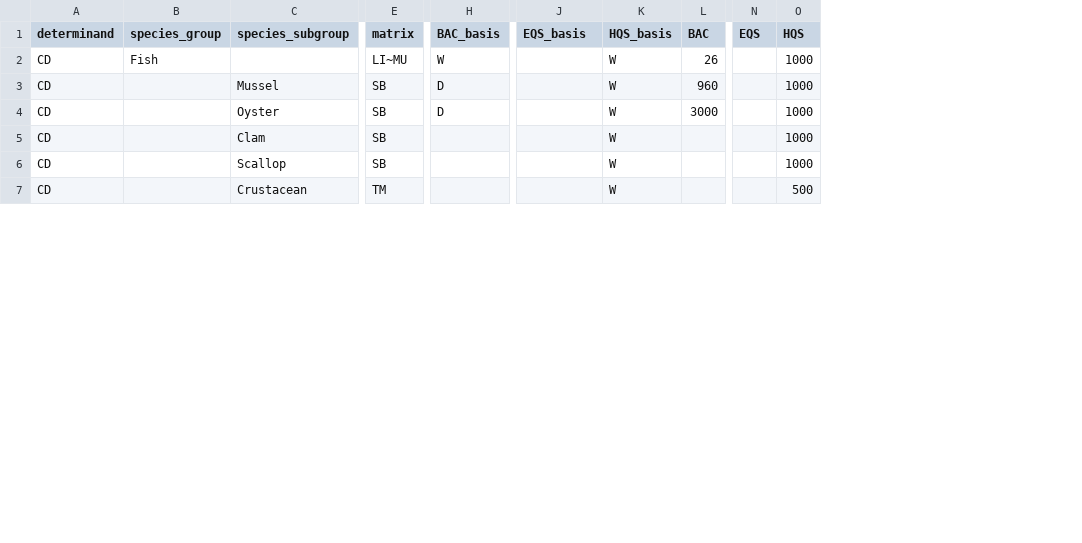
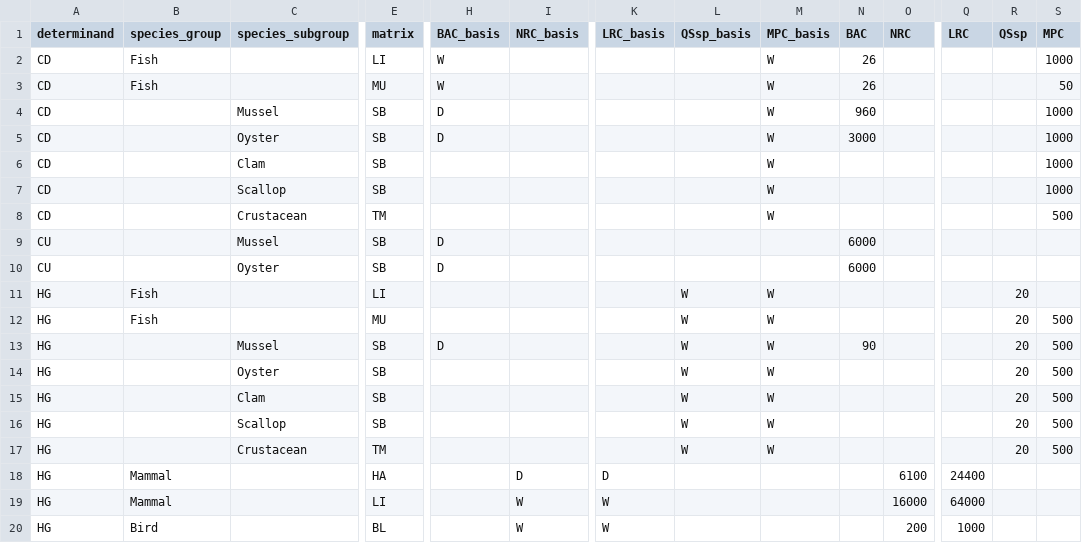
Before and after one commit to osparcomm/HARSAT, a CSV file: information/OSPAR_2022/thresholds_biota.csv, drawn as a sheet; only a part is shown, gaps mark what is left out; addresses are those after the commit; rows hold the shown columns only; the diff covers the shown part only; the diff names each change by its address in the sheet, - before the commit and + after, or states it on an @@ line.

Commit message:
Issue #265 OSPAR biota thresholds
- updated threshold ref table to include all metals
- updated example file and vignette to incorporate new treshold names
- removed legacy code for OSPAR sediment thresholds

This issue is still active. I have to add in the thresholds for all the organics. I also have to write a customised function to deal with a few thresholds whose application is beyond the scope of the basis threshold reference table for now. (For example, the BAC for cadmium and lead is only applied to fish / tissue combinations with a high lipid content.)

```diff
--- a/information/OSPAR_2022/thresholds_biota.csv
+++ b/information/OSPAR_2022/thresholds_biota.csv
+column I (NRC_basis), empty
+column K (LRC_basis), empty
+column O (NRC), empty
+column Q (LRC), empty
-L1: EQS_basis
+L1: QSsp_basis
-M1: HQS_basis
+M1: MPC_basis
-R1: EQS
+R1: QSsp
-S1: HQS
+S1: MPC
-E2 (matrix): LI~MU
+E2 (matrix): LI
+row 3: CD | Fish |  | MU | W |  |  |  | W | 26 |  |  |  | 50
+row 9: CU |  | Mussel | SB | D |  |  |  |  | 6000
+row 10: CU |  | Oyster | SB | D |  |  |  |  | 6000
+row 11: HG | Fish |  | LI |  |  |  | W | W |  |  |  | 20
+row 12: HG | Fish |  | MU |  |  |  | W | W |  |  |  | 20 | 500
+row 13: HG |  | Mussel | SB | D |  |  | W | W | 90 |  |  | 20 | 500
+row 14: HG |  | Oyster | SB |  |  |  | W | W |  |  |  | 20 | 500
+row 15: HG |  | Clam | SB |  |  |  | W | W |  |  |  | 20 | 500
+row 16: HG |  | Scallop | SB |  |  |  | W | W |  |  |  | 20 | 500
+row 17: HG |  | Crustacean | TM |  |  |  | W | W |  |  |  | 20 | 500
+row 18: HG | Mammal |  | HA |  | D | D |  |  |  | 6100 | 24400
+row 19: HG | Mammal |  | LI |  | W | W |  |  |  | 16000 | 64000
+row 20: HG | Bird |  | BL |  | W | W |  |  |  | 200 | 1000
```
Also changed, not shown: 12 added rows and 2 edited cells elsewhere in this file, 3 other files.
